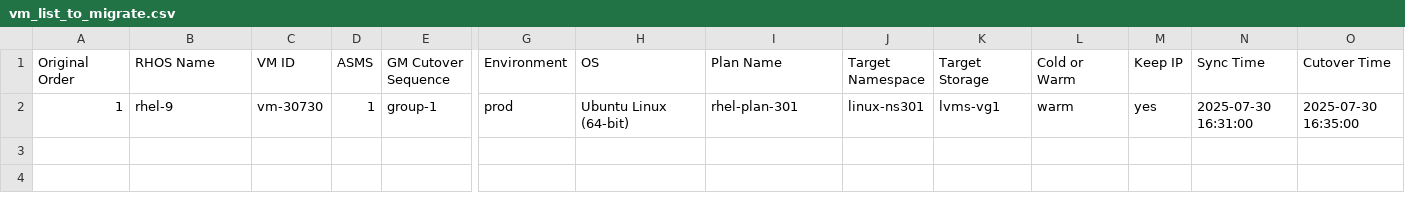
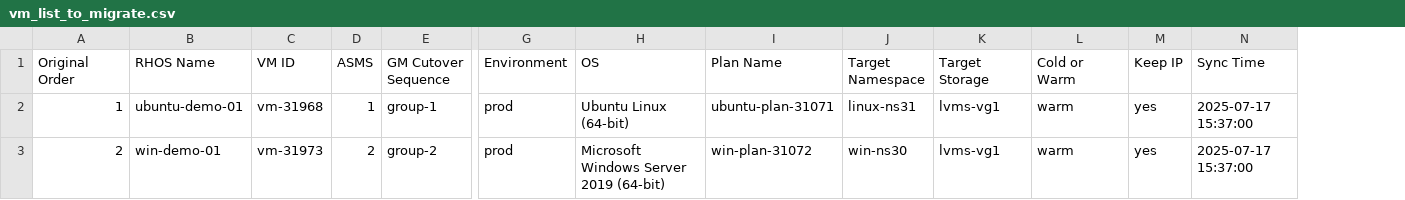
Before and after one commit to jainirajesh/mtvvmwtoopenshift, a CSV file: vm_list_to_migrate.csv, drawn as a sheet; only a part is shown, gaps mark what is left out; removed rows and columns are numbered as before the commit, all else as after; rows hold the shown columns only; the diff names each change by its address in the sheet, - before the commit and + after, or states it on an @@ line.

Commit message:
Update vm_list_to_migrate.csv

```diff
--- a/vm_list_to_migrate.csv
+++ b/vm_list_to_migrate.csv
-column O (Cutover Time), row 2: 2025-07-30 16:35:00
-B2 (RHOS Name): rhel-9
+B2 (RHOS Name): ubuntu-demo-01
-C2 (VM ID): vm-30730
+C2 (VM ID): vm-31968
-I2 (Plan Name): rhel-plan-301
+I2 (Plan Name): ubuntu-plan-31071
-J2 (Target Namespace): linux-ns301
+J2 (Target Namespace): linux-ns31
-N2 (Sync Time): 2025-07-30 16:31:00
+N2 (Sync Time): 2025-07-17 15:37:00
+row 3: 2 | win-demo-01 | vm-31973 | 2 | group-2 | prod | Microsoft Windows Server 2019 (64-bit) | win-plan-31072 | win-ns30 | lvms-vg1 | warm | yes | 2025-07-17 15:37:00
```
